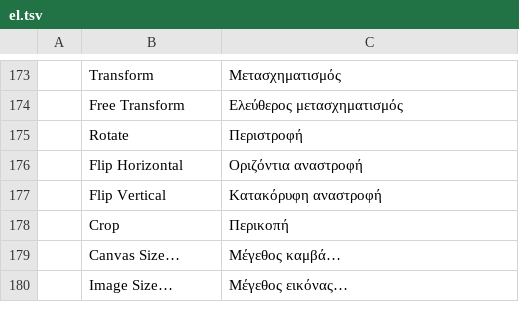
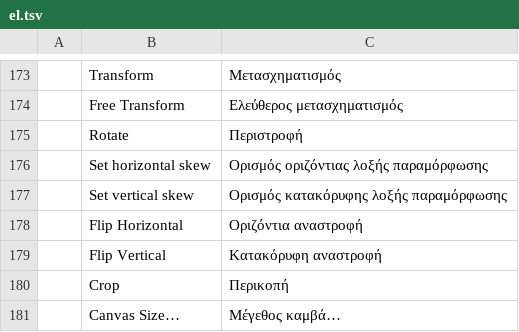
Before and after one commit to 00xJS/photocraft, a TSV file: crates/ui-egui/src/i18n/el.tsv, drawn as a sheet; only a part is shown, gaps mark what is left out; the shorter side is filled out with more unchanged rows.

```diff
--- a/crates/ui-egui/src/i18n/el.tsv
+++ b/crates/ui-egui/src/i18n/el.tsv
@@ -175,2 +175,4 @@
 	Rotate	Περιστροφή
+	Set horizontal skew	Ορισμός οριζόντιας λοξής παραμόρφωσης
+	Set vertical skew	Ορισμός κατακόρυφης λοξής παραμόρφωσης
 	Flip Horizontal	Οριζόντια αναστροφή
```
Also changed, not shown: crates/ui-egui/src/i18n/fr.tsv, crates/ui-egui/src/i18n/hu.tsv, 24 other files.
